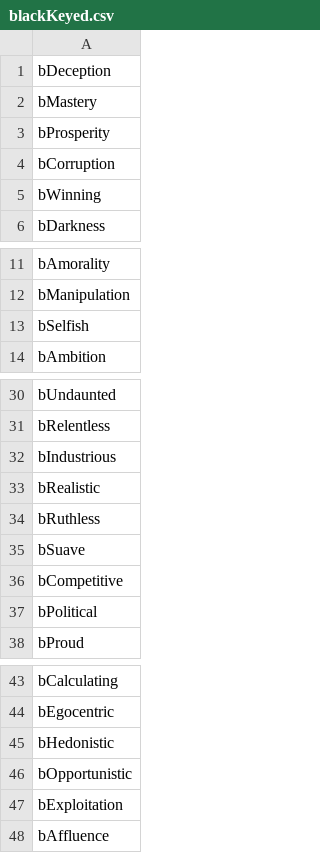
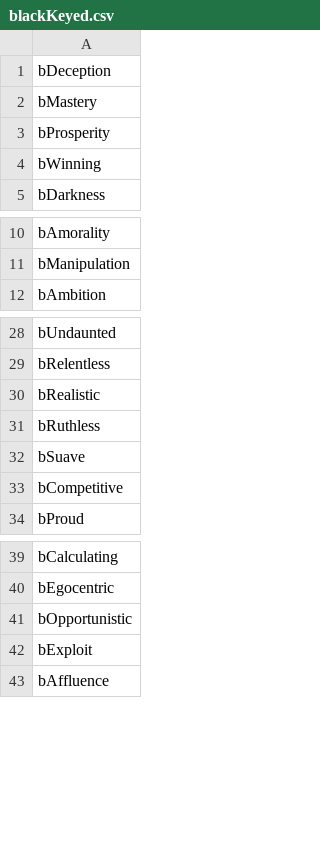
Before and after one commit to cnatsepll/ColorQuizQuestions, a CSV file: blackKeyed.csv, drawn as a sheet; only a part is shown, gaps mark what is left out.

Commit message:
Update blackKeyed.csv

```diff
--- a/blackKeyed.csv
+++ b/blackKeyed.csv
@@ -3,3 +3,2 @@ bMastery
 bProsperity
-bCorruption
 bWinning
@@ -12,3 +11,2 @@ bAmorality
 bManipulation
-bSelfish
 bAmbition
@@ -31,3 +29,2 @@ bUndaunted
 bRelentless
-bIndustrious
 bRealistic
@@ -36,3 +33,2 @@ bSuave
 bCompetitive
-bPolitical
 bProud
@@ -44,5 +40,4 @@ bCalculating
 bEgocentric
-bHedonistic
 bOpportunistic
-bExploitation
+bExploit
 bAffluence
```
